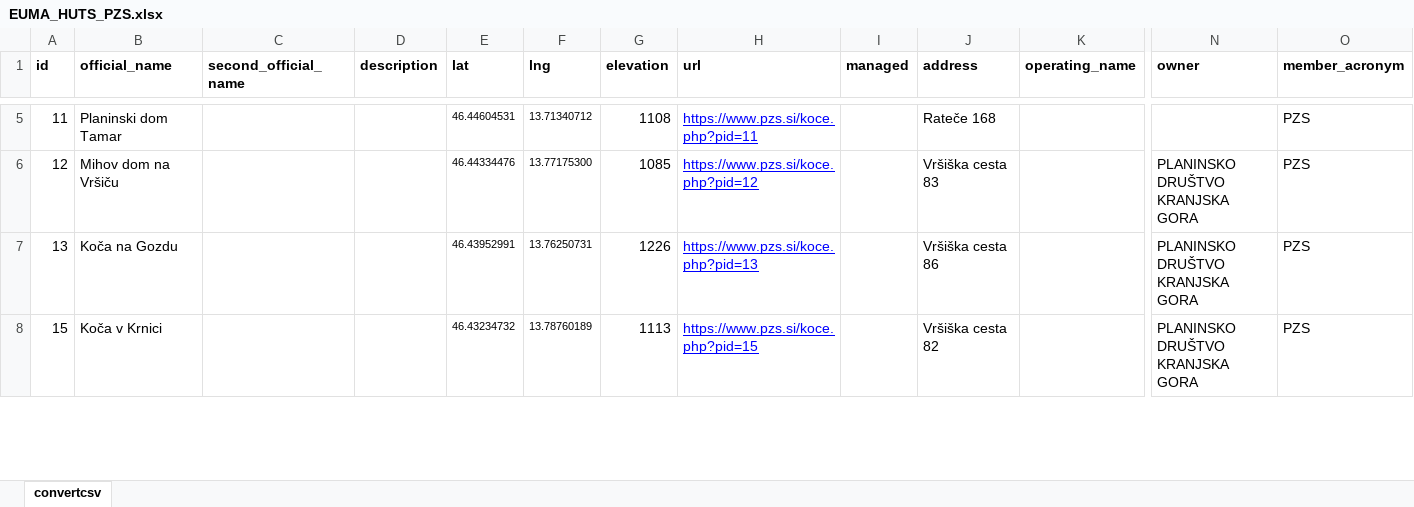
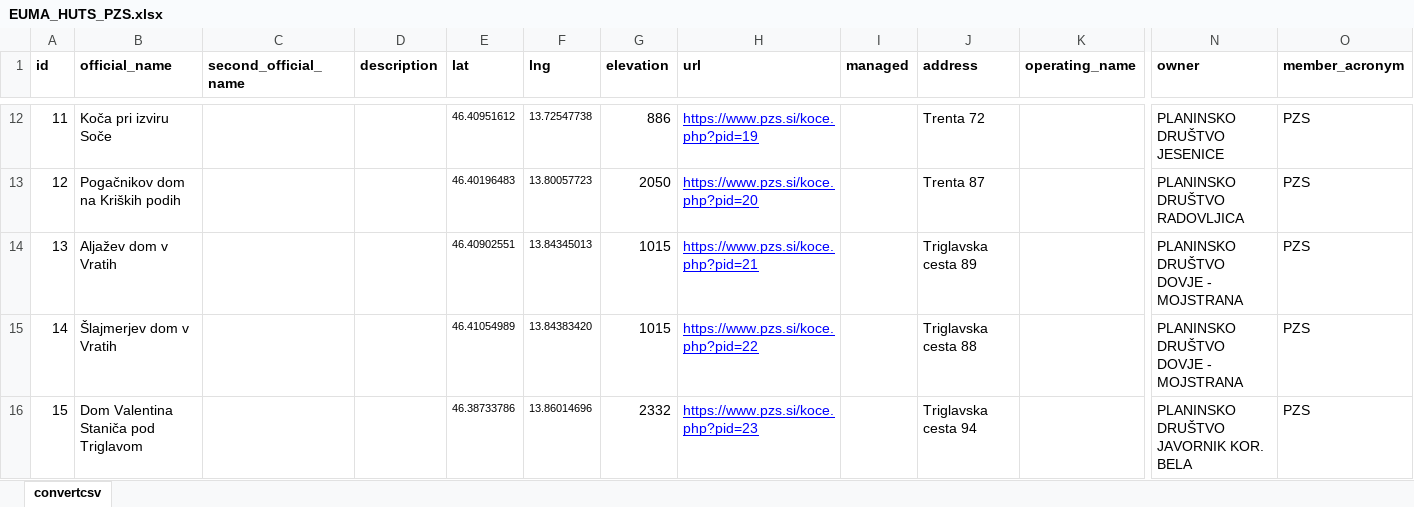
Before and after one commit to webmappsrl/euma, an Excel workbook: storage/importer/huts/EUMA_HUTS_PZS.xlsx, sheet convertcsv, drawn as a sheet; only a part is shown, gaps mark what is left out; values as stored, in another font and other column widths than the file's, no borders; charts and pictures not drawn; addresses are those after the commit; rows hold the shown columns only; the diff covers the shown part only; the diff names each change by its address in the sheet, - before the commit and + after, or states it on an @@ line.

```diff
--- a/storage/importer/huts/EUMA_HUTS_PZS.xlsx (sheet convertcsv)
+++ b/storage/importer/huts/EUMA_HUTS_PZS.xlsx (sheet convertcsv)
-B12 (official_name): Planinski dom Tamar
+B12 (official_name): Koča pri izviru Soče
-E12 (lat): 46.44604531
+E12 (lat): 46.40951612
-F12 (lng): 13.71340712
+F12 (lng): 13.72547738
-G12 (elevation): 1108
+G12 (elevation): 886
-H12 (url): https://www.pzs.si/koce.php?pid=11
+H12 (url): https://www.pzs.si/koce.php?pid=19
-J12 (address): Rateče 168
+J12 (address): Trenta 72
-N12 (owner): (empty)
+N12 (owner): PLANINSKO DRUŠTVO JESENICE
-B13 (official_name): Mihov dom na Vršiču
+B13 (official_name): Pogačnikov dom na Kriških podih
-E13 (lat): 46.44334476
+E13 (lat): 46.40196483
-F13 (lng): 13.77175300
+F13 (lng): 13.80057723
-G13 (elevation): 1085
+G13 (elevation): 2050
-H13 (url): https://www.pzs.si/koce.php?pid=12
+H13 (url): https://www.pzs.si/koce.php?pid=20
-J13 (address): Vršiška cesta 83
+J13 (address): Trenta 87
-N13 (owner): PLANINSKO DRUŠTVO KRANJSKA GORA
+N13 (owner): PLANINSKO DRUŠTVO RADOVLJICA
-B14 (official_name): Koča na Gozdu
+B14 (official_name): Aljažev dom v Vratih
-E14 (lat): 46.43952991
+E14 (lat): 46.40902551
-F14 (lng): 13.76250731
+F14 (lng): 13.84345013
-G14 (elevation): 1226
+G14 (elevation): 1015
-H14 (url): https://www.pzs.si/koce.php?pid=13
+H14 (url): https://www.pzs.si/koce.php?pid=21
-J14 (address): Vršiška cesta 86
+J14 (address): Triglavska cesta 89
-N14 (owner): PLANINSKO DRUŠTVO KRANJSKA GORA
+N14 (owner): PLANINSKO DRUŠTVO DOVJE - MOJSTRANA
+row 15: 14 | Šlajmerjev dom v Vratih |  |  | 46.41054989 | 13.84383420 | 1015 | https://www.pzs.si/koce.php?pid=22 |  | Triglavska cesta 88 |  | PLANINSKO DRUŠTVO DOVJE - MOJSTRANA | PZS
-B16 (official_name): Koča v Krnici
+B16 (official_name): Dom Valentina Staniča pod Triglavom
-E16 (lat): 46.43234732
+E16 (lat): 46.38733786
-F16 (lng): 13.78760189
+F16 (lng): 13.86014696
-G16 (elevation): 1113
+G16 (elevation): 2332
-H16 (url): https://www.pzs.si/koce.php?pid=15
+H16 (url): https://www.pzs.si/koce.php?pid=23
-J16 (address): Vršiška cesta 82
+J16 (address): Triglavska cesta 94
-N16 (owner): PLANINSKO DRUŠTVO KRANJSKA GORA
+N16 (owner): PLANINSKO DRUŠTVO JAVORNIK KOR. BELA
```
Also changed, not shown: 33 added rows, 34 removed rows and 968 edited cells elsewhere in this sheet, storage/importer/huts/EUMA_HUTS_CAI.xlsx, storage/importer/huts/EUMA_HUTS_FPSM.xlsx, 8 other files.
